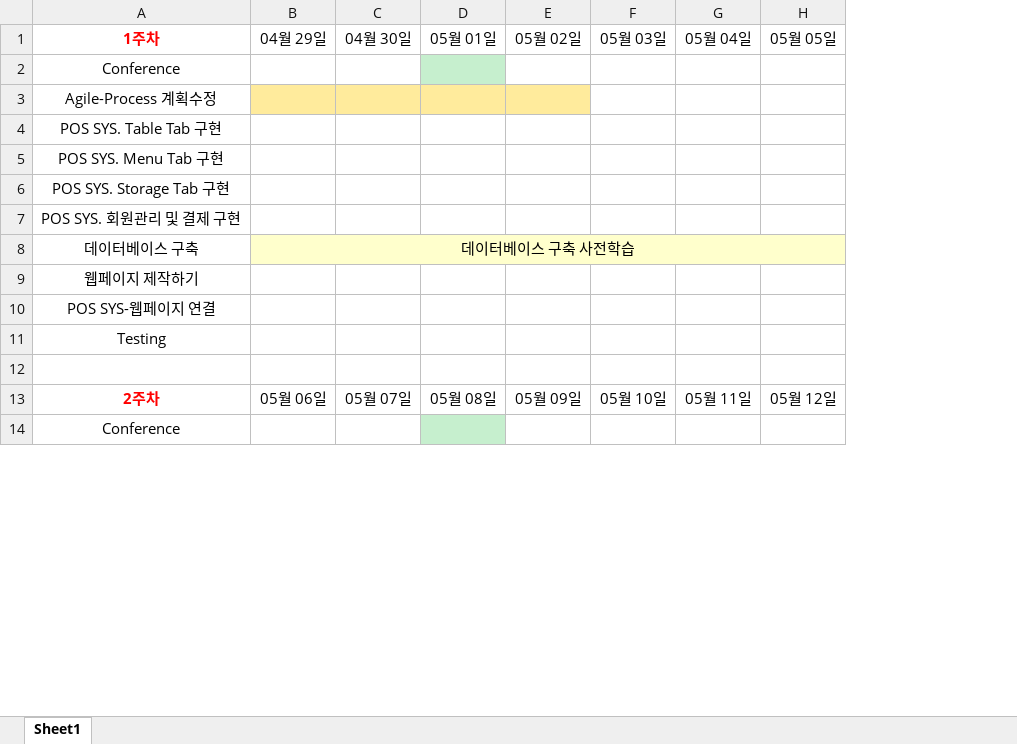
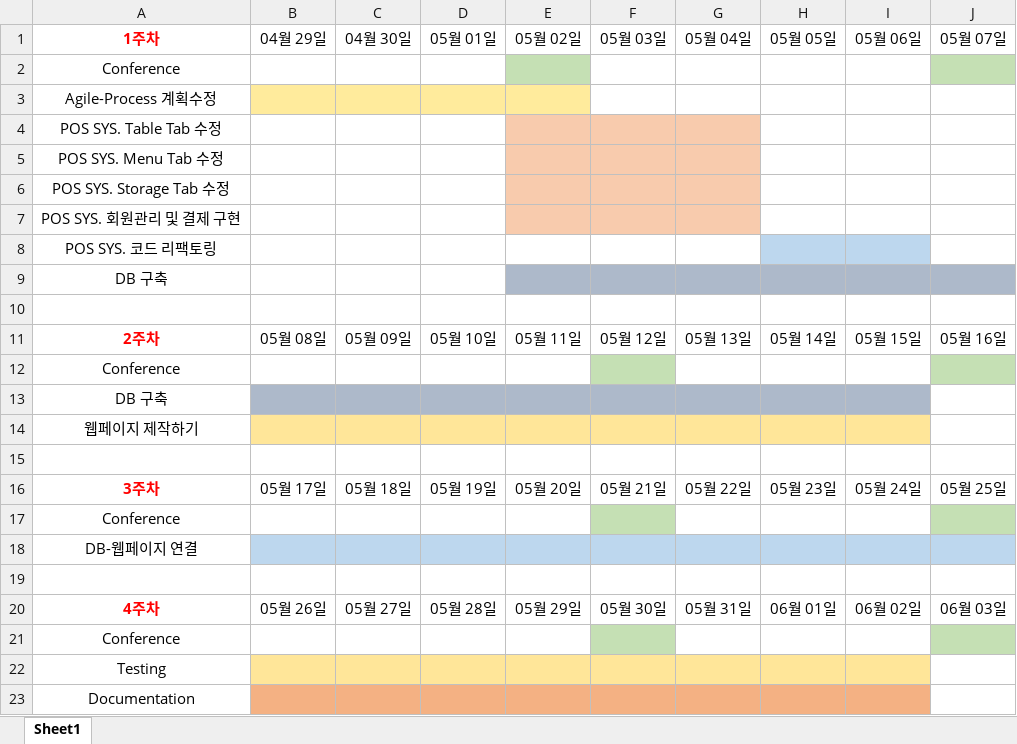
Before and after one commit to befly098/SitDown, an Excel workbook: 난쏘공_Agile Plan.xlsx, sheet Sheet1, drawn as a sheet; only a part is shown; values as stored, in another font and other column widths than the file's, no borders; removed rows and columns are numbered as before the commit, all else as after; the diff covers the shown part only; the diff names each change by its address in the sheet, - before the commit and + after, or states it on an @@ line.

Commit message:
Changed development plan

```diff
--- a/난쏘공_Agile Plan.xlsx (sheet Sheet1)
+++ b/난쏘공_Agile Plan.xlsx (sheet Sheet1)
+column I (05월 06일), empty
+column J (05월 07일), empty
-D2 fill: #C6EFCE
+D2 fill: none
-E2 fill: none
+E2 fill: #C5E0B4
-A4 (1주차): POS SYS. Table Tab 구현
+A4 (1주차): POS SYS. Table Tab 수정
-E4:G7 fill: none
+E4:G7 fill: #F8CBAD
-A5 (1주차): POS SYS. Menu Tab 구현
+A5 (1주차): POS SYS. Menu Tab 수정
-A6 (1주차): POS SYS. Storage Tab 구현
+A6 (1주차): POS SYS. Storage Tab 수정
+row 8: POS SYS. 코드 리팩토링
+row 9: DB 구축
-row 10: 데이터베이스 구축 | 데이터베이스 구축 사전학습
+row 10: (empty)
-B10:H10 fill: #FFFFCC
+B10:H10 fill: none
-B8:H8 merged
+row 11: 2주차 | 05월 08일 | 05월 09일 | 05월 10일 | 05월 11일 | 05월 12일 | 05월 13일 | 05월 14일 | 05월 15일 | 05월 16일
@@ row 26 moved to row 12: Conference @@
+row 13: DB 구축
-B14:H14 fill: none
+B14:H14 fill: #FFE699
+row 15: (empty)
+row 16: 3주차 | 05월 17일 | 05월 18일 | 05월 19일 | 05월 20일 | 05월 21일 | 05월 22일 | 05월 23일 | 05월 24일 | 05월 25일
-A17 (1주차): POS SYS-웹페이지 연결
+A17 (1주차): Conference
-F17 fill: none
+F17 fill: #C5E0B4
+row 18: DB-웹페이지 연결
+row 19: (empty)
+row 20: 4주차 | 05월 26일 | 05월 27일 | 05월 28일 | 05월 29일 | 05월 30일 | 05월 31일 | 06월 01일 | 06월 02일 | 06월 03일
@@ row 38 moved to row 21: Conference @@
-B22:H22 fill: none
+B22:H22 fill: #FFE699
-row 12: (empty)
-row 13: 2주차 | 05월 06일 | 05월 07일 | 05월 08일 | 05월 09일 | 05월 10일 | 05월 11일 | 05월 12일
-A23 (1주차): Conference
+A23 (1주차): Documentation
-B23:C23 fill: none
+B23:C23 fill: #F4B183
-D23 fill: #C6EFCE
+D23 fill: #F4B183
-E23:H23 fill: none
+E23:H23 fill: #F4B183
```
Also changed, not shown: 55 removed rows elsewhere in this sheet.
